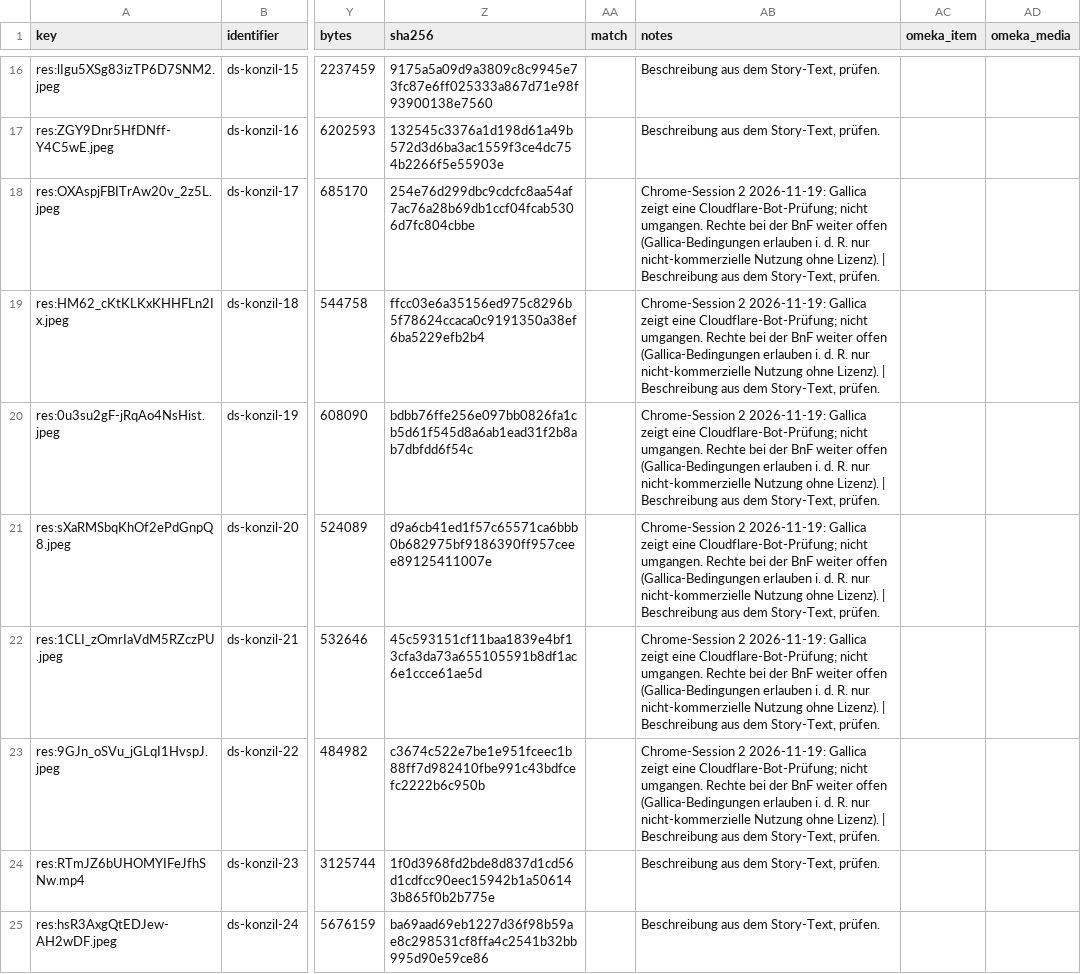
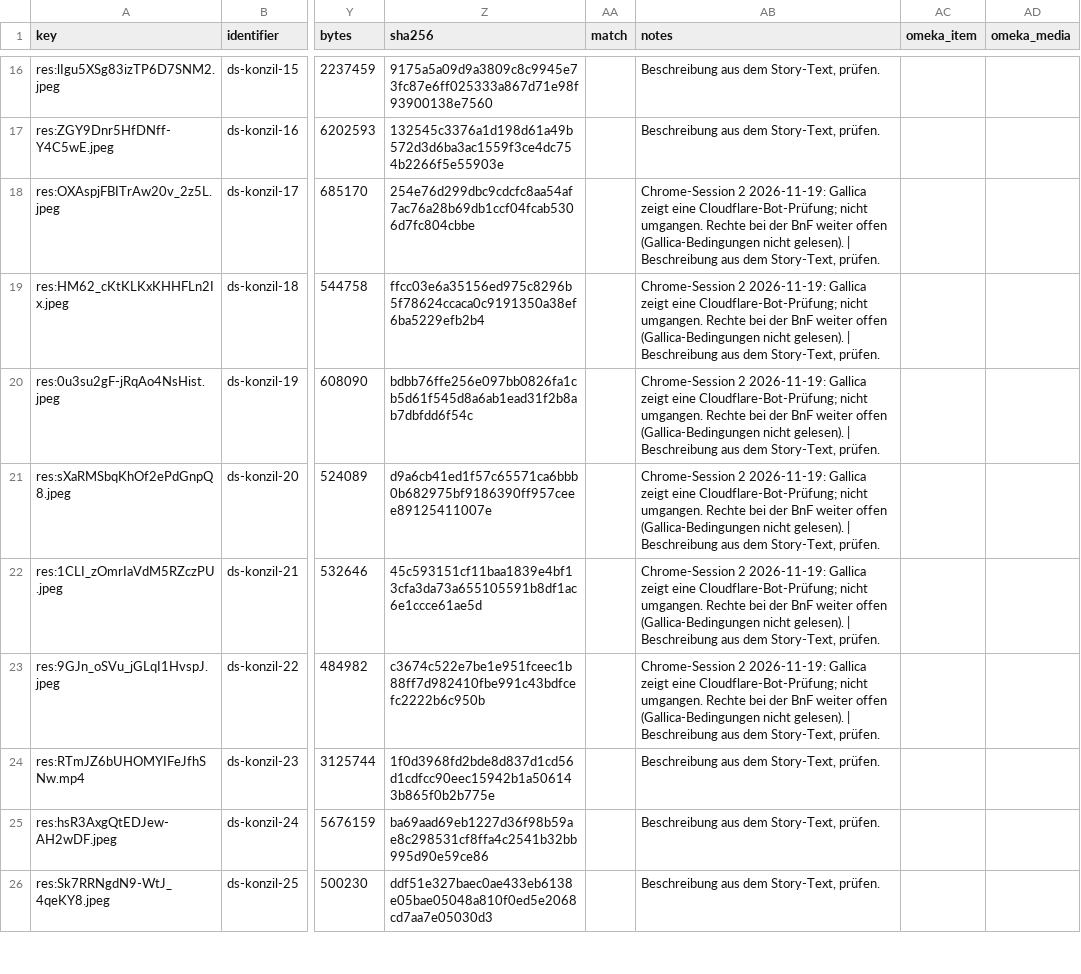
Before and after one commit to Stadt-Geschichte-Basel/sgb-data-validator, a CSV file: data/data_stories/konzil/manifest.csv, drawn as a sheet; only a part is shown, gaps mark what is left out; the shorter side is filled out with more unchanged rows; the diff names each change by its address in the sheet, - before the commit and + after, or states it on an @@ line.

```diff
--- a/data/data_stories/konzil/manifest.csv
+++ b/data/data_stories/konzil/manifest.csv
-AB18:AB23 (notes): …offen (Gallica-Bedingungen erlauben i. d. R. nur nicht-kommerzielle Nutzung ohne Lizenz). | Beschreibung…
+AB18:AB23 (notes): …offen (Gallica-Bedingungen nicht gelesen). | Beschreibung…
```
Also changed, not shown: data/data_stories/bioarchaeologie/manifest.csv, data/data_stories/kontrollbuero/manifest.csv, 2 other files.
